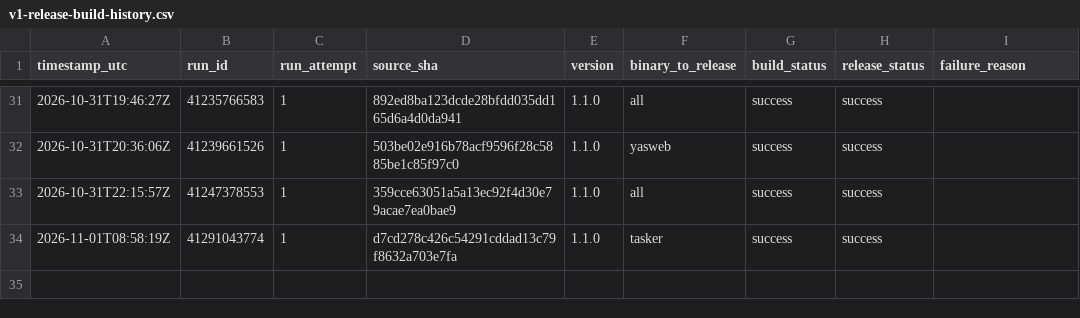
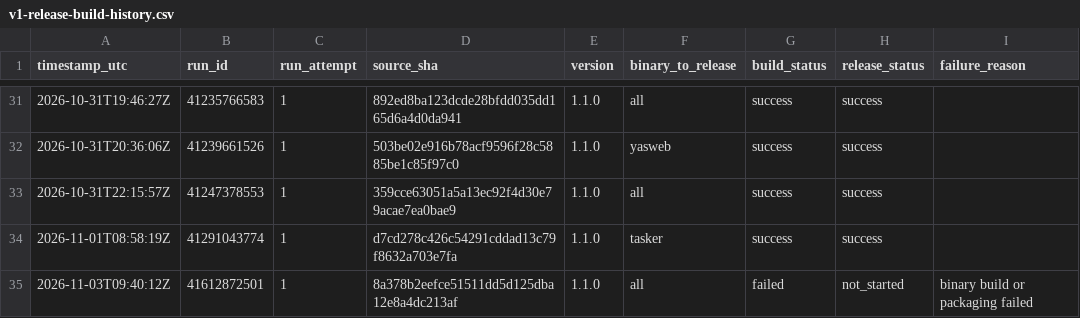
Before and after one commit to Mahmoudiismail/crm, a CSV file: md/plans/v1-release-build-history.csv, drawn as a sheet; only a part is shown, gaps mark what is left out.

```diff
--- a/md/plans/v1-release-build-history.csv
+++ b/md/plans/v1-release-build-history.csv
@@ -34 +34,2 @@
 2026-11-01T08:58:19Z,41291043774,1,d7cd278c426c54291cddad13c79f8632a703e7fa,1.1.0,tasker,success,success,
+2026-11-03T09:40:12Z,41612872501,1,8a378b2eefce51511dd5d125dba12e8a4dc213af,1.1.0,all,failed,not_started,binary build or packaging failed
```
